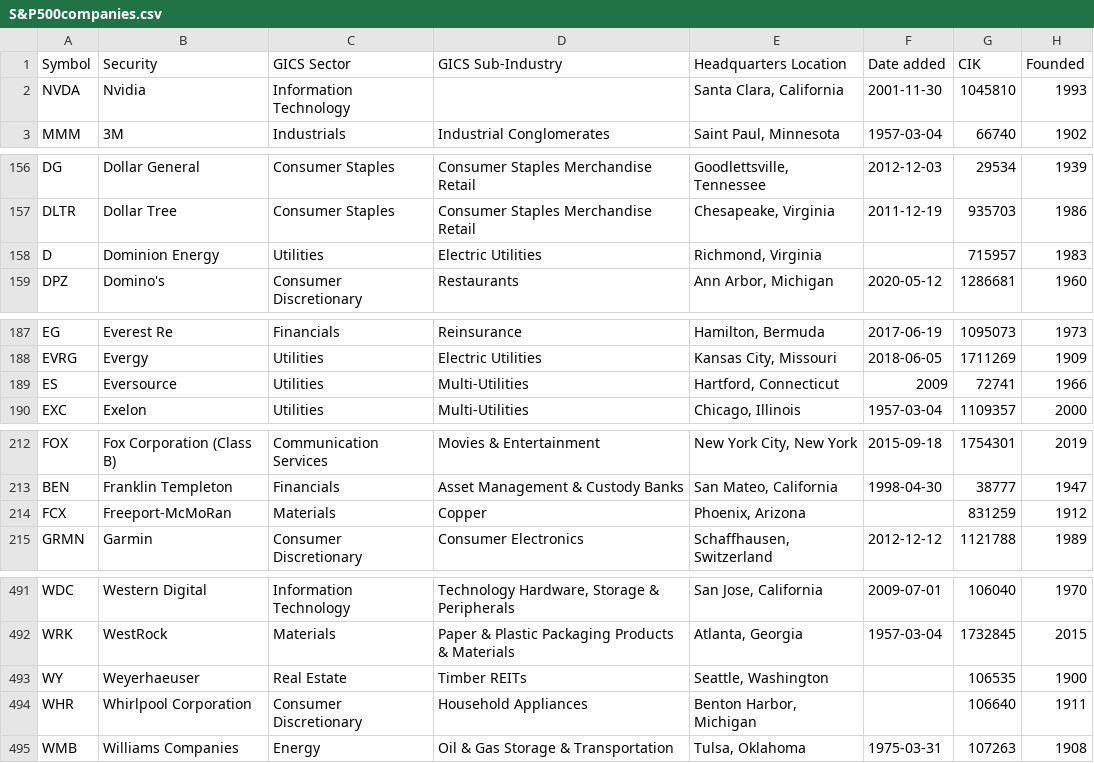
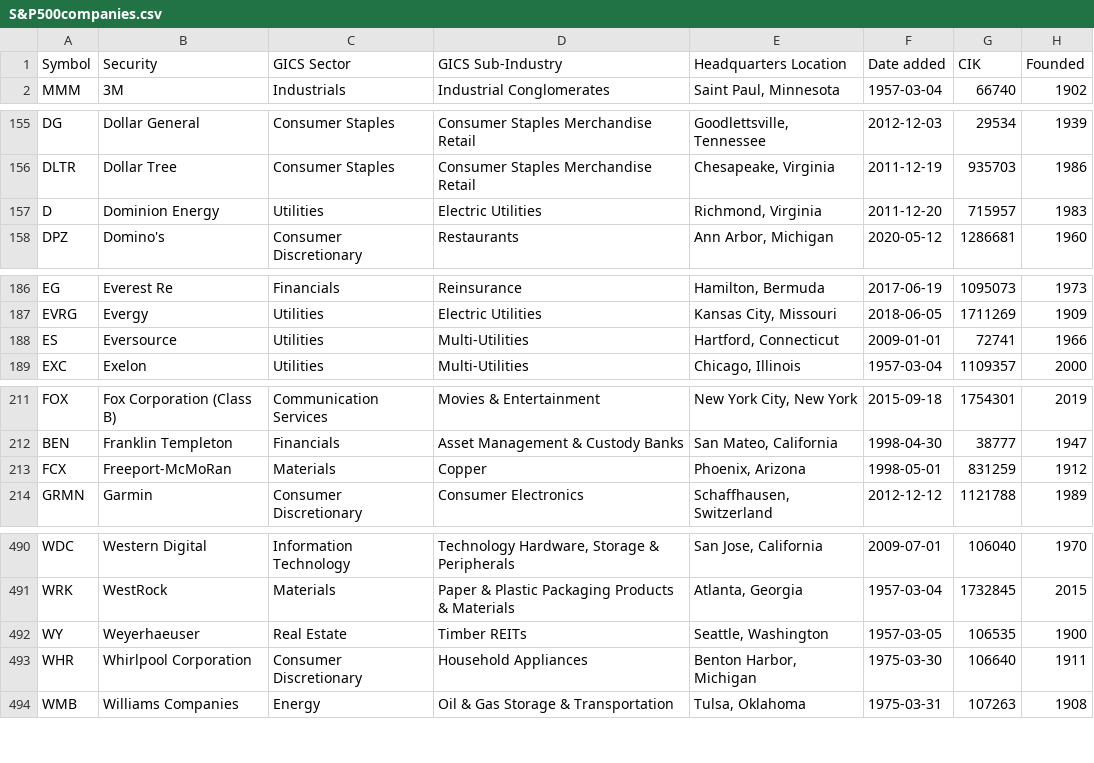
Before and after one commit to elliszimmer/Project2, a CSV file: Resources/S&P500companies.csv, drawn as a sheet; only a part is shown, gaps mark what is left out; the diff covers the shown part only.

```diff
--- a/Resources/S&P500companies.csv
+++ b/Resources/S&P500companies.csv
@@ -1,3 +1,2 @@
 Symbol,Security,GICS Sector,GICS Sub-Industry,Headquarters Location,Date added,CIK,Founded
-NVDA,Nvidia,Information Technology,,"Santa Clara, California",2001-11-30,1045810,1993
 MMM,3M,Industrials,Industrial Conglomerates,"Saint Paul, Minnesota",1957-03-04,66740,1902
@@ -157,3 +156,3 @@ DG,Dollar General,Consumer Staples,Consumer Staples Merchandise Retail,"Goodlett
 DLTR,Dollar Tree,Consumer Staples,Consumer Staples Merchandise Retail,"Chesapeake, Virginia",2011-12-19,935703,1986
-D,Dominion Energy,Utilities,Electric Utilities,"Richmond, Virginia",,715957,1983
+D,Dominion Energy,Utilities,Electric Utilities,"Richmond, Virginia",2011-12-20,715957,1983
 DPZ,Domino's,Consumer Discretionary,Restaurants,"Ann Arbor, Michigan",2020-05-12,1286681,1960
@@ -188,3 +187,3 @@ EG,Everest Re,Financials,Reinsurance,"Hamilton, Bermuda",2017-06-19,1095073,1973
 EVRG,Evergy,Utilities,Electric Utilities,"Kansas City, Missouri",2018-06-05,1711269,1909
-ES,Eversource,Utilities,Multi-Utilities,"Hartford, Connecticut",2009,72741,1966
+ES,Eversource,Utilities,Multi-Utilities,"Hartford, Connecticut",2009-01-01,72741,1966
 EXC,Exelon,Utilities,Multi-Utilities,"Chicago, Illinois",1957-03-04,1109357,2000
@@ -213,3 +212,3 @@ FOX,Fox Corporation (Class B),Communication Services,Movies & Entertainment,"New
 BEN,Franklin Templeton,Financials,Asset Management & Custody Banks,"San Mateo, California",1998-04-30,38777,1947
-FCX,Freeport-McMoRan,Materials,Copper,"Phoenix, Arizona",,831259,1912
+FCX,Freeport-McMoRan,Materials,Copper,"Phoenix, Arizona",1998-05-01,831259,1912
 GRMN,Garmin,Consumer Discretionary,Consumer Electronics,"Schaffhausen, Switzerland",2012-12-12,1121788,1989
@@ -492,4 +491,4 @@ WDC,Western Digital,Information Technology,"Technology Hardware, Storage & Perip
 WRK,WestRock,Materials,Paper & Plastic Packaging Products & Materials,"Atlanta, Georgia",1957-03-04,1732845,2015
-WY,Weyerhaeuser,Real Estate,Timber REITs,"Seattle, Washington",,106535,1900
-WHR,Whirlpool Corporation,Consumer Discretionary,Household Appliances,"Benton Harbor, Michigan",,106640,1911
+WY,Weyerhaeuser,Real Estate,Timber REITs,"Seattle, Washington",1957-03-05,106535,1900
+WHR,Whirlpool Corporation,Consumer Discretionary,Household Appliances,"Benton Harbor, Michigan",1975-03-30,106640,1911
 WMB,Williams Companies,Energy,Oil & Gas Storage & Transportation,"Tulsa, Oklahoma",1975-03-31,107263,1908
```
Also changed, not shown: 7 edited cells elsewhere in this file, 1 other file.
